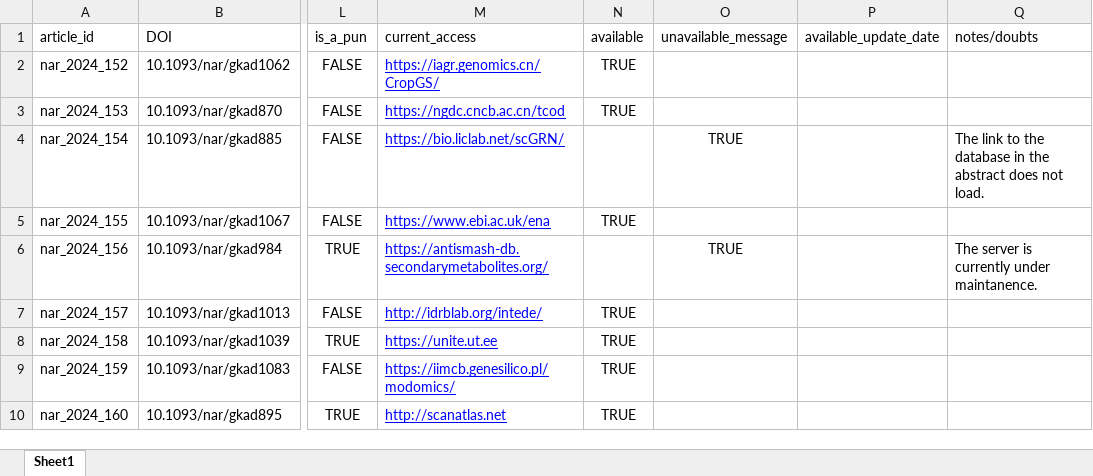
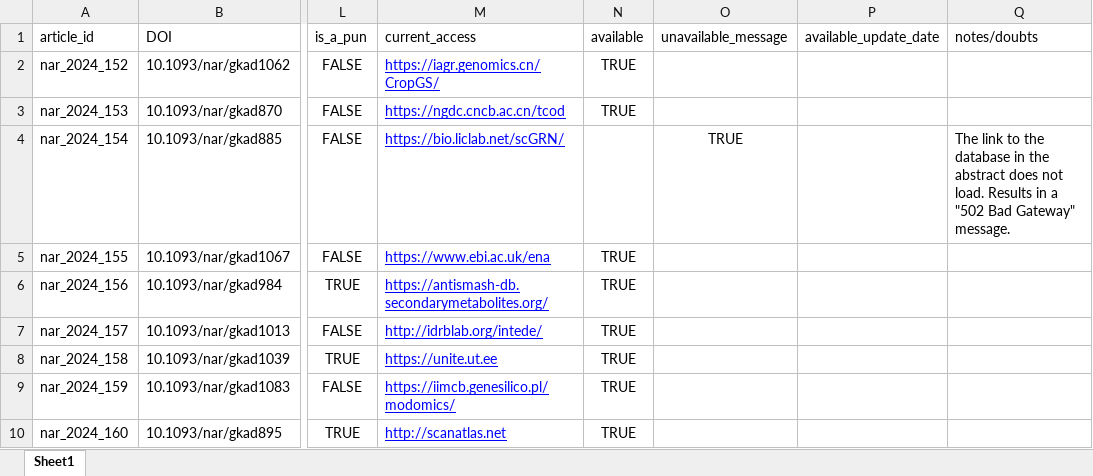
Before and after one commit to kylacaisip/BAT102_KCkylacaisip, an Excel workbook: LocalSave_kylacaisip_DataCollection.xlsx, sheet Sheet1, drawn as a sheet; only a part is shown, gaps mark what is left out; values as stored, in another font and other column widths than the file's, no borders; charts and pictures not drawn; the diff names each change by its address in the sheet, - before the commit and + after, or states it on an @@ line.

Commit message:
Add files via upload

```diff
--- a/LocalSave_kylacaisip_DataCollection.xlsx (sheet Sheet1)
+++ b/LocalSave_kylacaisip_DataCollection.xlsx (sheet Sheet1)
-Q4 (notes/doubts): …not load.
+Q4 (notes/doubts): …not load. Results in a "502 Bad Gateway" message.
-N6 (available): (empty)
+N6 (available): TRUE
-O6 (unavailable_message): TRUE
+O6 (unavailable_message): (empty)
-Q6 (notes/doubts): The server is currently under maintanence.
+Q6 (notes/doubts): (empty)
```
